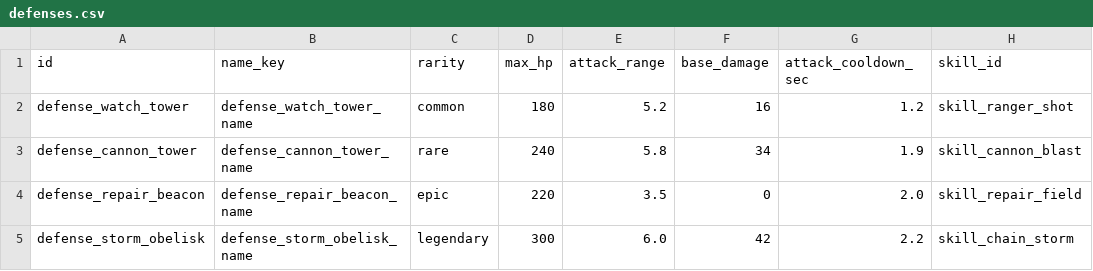
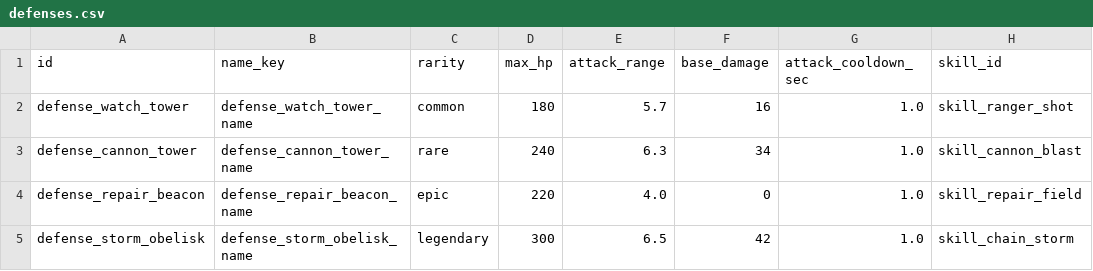
Before and after one commit to BlacKKing4210/zhanchengdashi, a CSV file: config/tables/defenses.csv, drawn as a sheet; only a part is shown; the diff names each change by its address in the sheet, - before the commit and + after, or states it on an @@ line.

```diff
--- a/config/tables/defenses.csv
+++ b/config/tables/defenses.csv
-E2 (attack_range): 5.2
+E2 (attack_range): 5.7
-G2 (attack_cooldown_sec): 1.2
+G2 (attack_cooldown_sec): 1.0
-E3 (attack_range): 5.8
+E3 (attack_range): 6.3
-G3 (attack_cooldown_sec): 1.9
+G3 (attack_cooldown_sec): 1.0
-E4 (attack_range): 3.5
+E4 (attack_range): 4.0
-G4 (attack_cooldown_sec): 2.0
+G4 (attack_cooldown_sec): 1.0
-E5 (attack_range): 6.0
+E5 (attack_range): 6.5
-G5 (attack_cooldown_sec): 2.2
+G5 (attack_cooldown_sec): 1.0
```
Also changed, not shown: config/tables/cards.csv, 9 other files.
